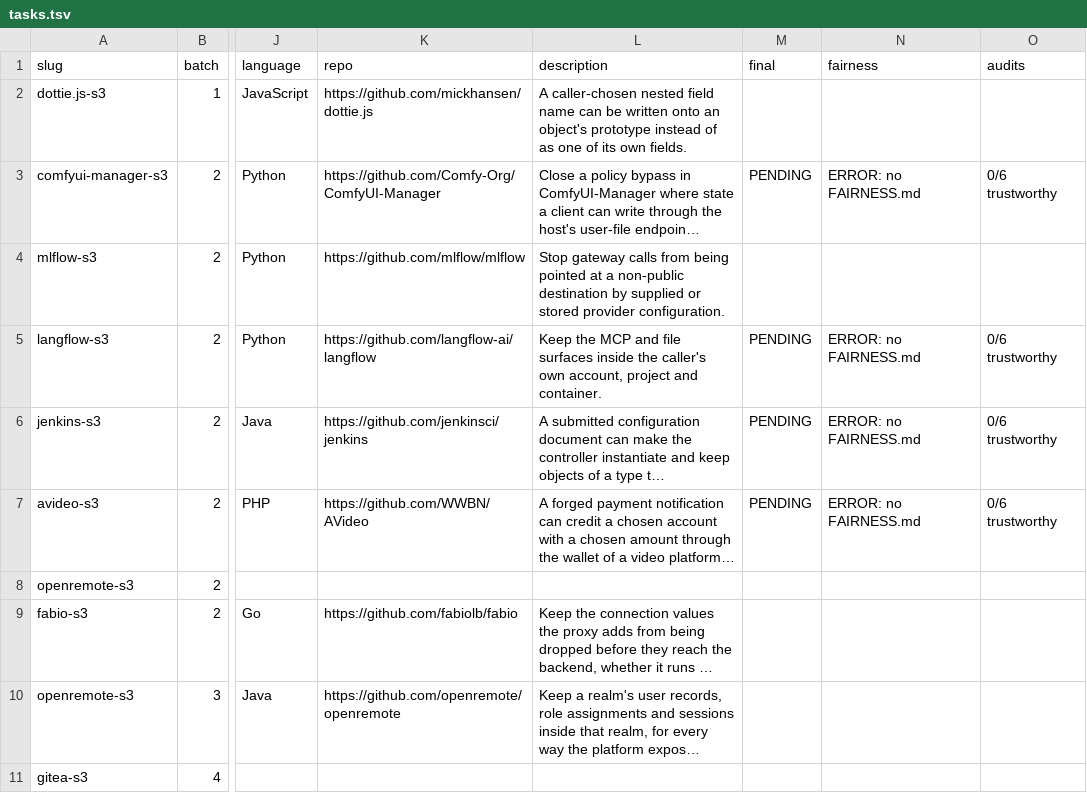
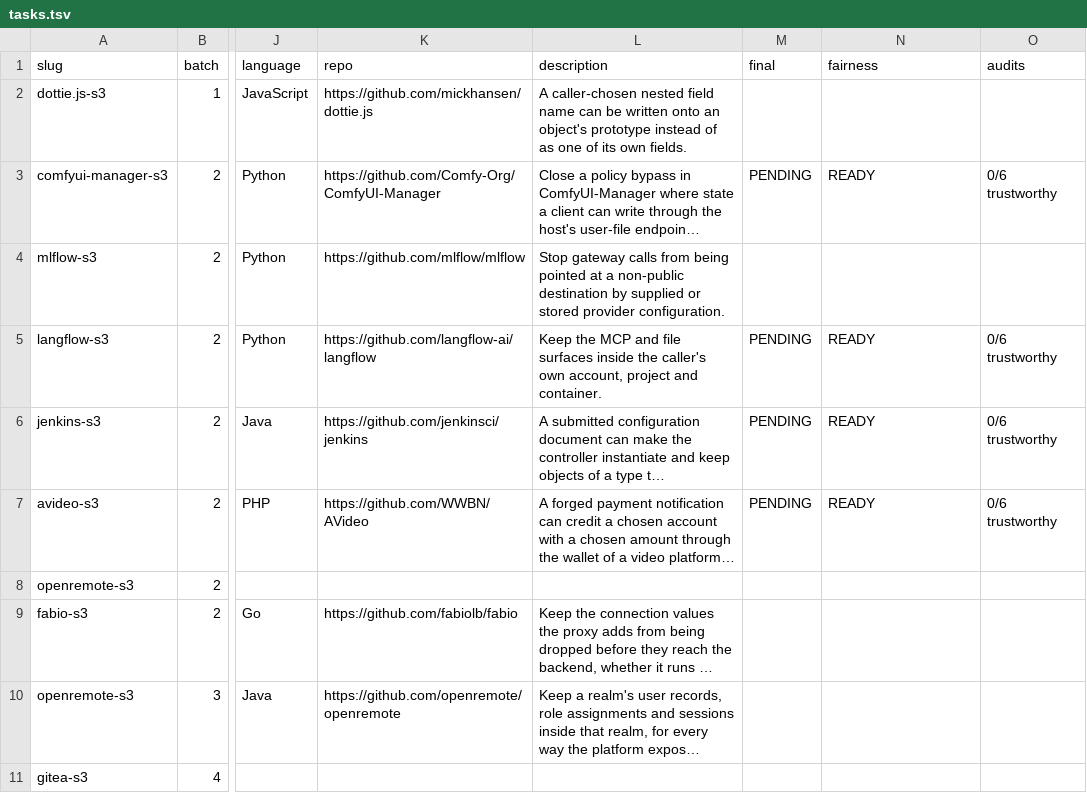
Before and after one commit to sherazrazadev/swe-benching, a TSV file: reports/actions/tasks.tsv, drawn as a sheet; only a part is shown, gaps mark what is left out; long unchanged cells end in …; the diff names each change by its address in the sheet, - before the commit and + after, or states it on an @@ line.

```diff
--- a/reports/actions/tasks.tsv
+++ b/reports/actions/tasks.tsv
-N3 (fairness): ERROR: no FAIRNESS.md
+N3 (fairness): READY
-N5:N7 (fairness): ERROR: no FAIRNESS.md
+N5:N7 (fairness): READY
```
Also changed, not shown: 9 other files.
